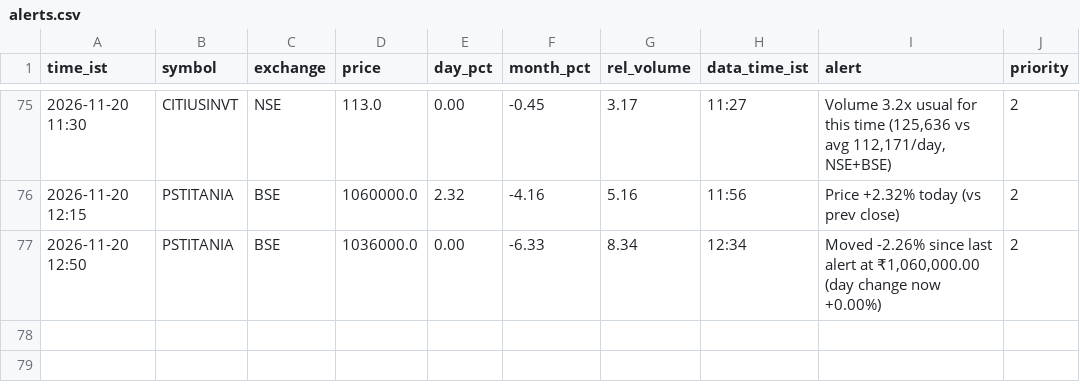
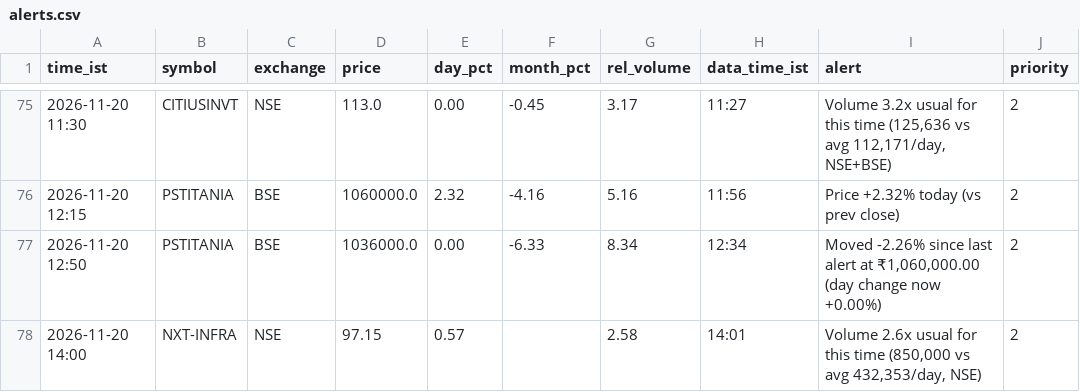
Before and after one commit to snehansu6631/reit-watch, a CSV file: logs/alerts.csv, drawn as a sheet; only a part is shown, gaps mark what is left out.

Commit message:
alerts 2026-11-20 14:00

```diff
--- a/logs/alerts.csv
+++ b/logs/alerts.csv
@@ -77 +77,2 @@ time_ist,symbol,exchange,price,day_pct,month_pct,rel_volume,data_time_ist,alert,
 2026-11-20 12:50,PSTITANIA,BSE,1036000.0,0.00,-6.33,8.34,12:34,"Moved -2.26% since last alert at ₹1,060,000.00 (day change now +0.00%)",2
+2026-11-20 14:00,NXT-INFRA,NSE,97.15,0.57,,2.58,14:01,"Volume 2.6x usual for this time (850,000 vs avg 432,353/day, NSE)",2
```
Also changed, not shown: 1 other file.
